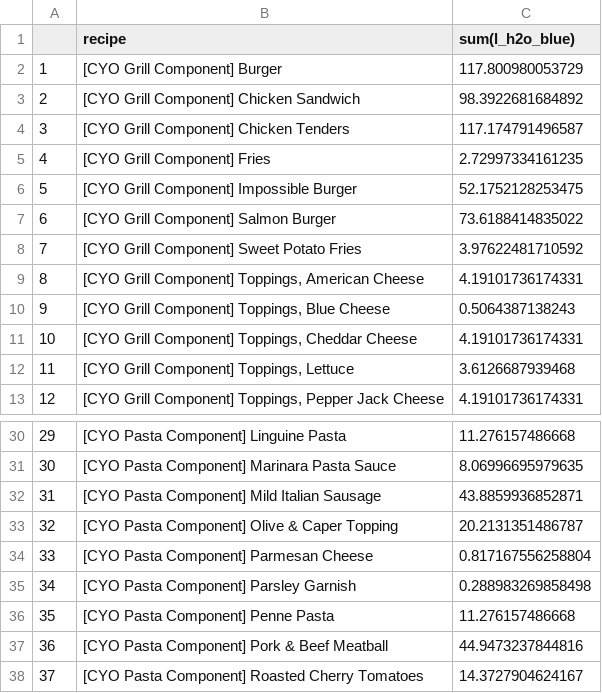
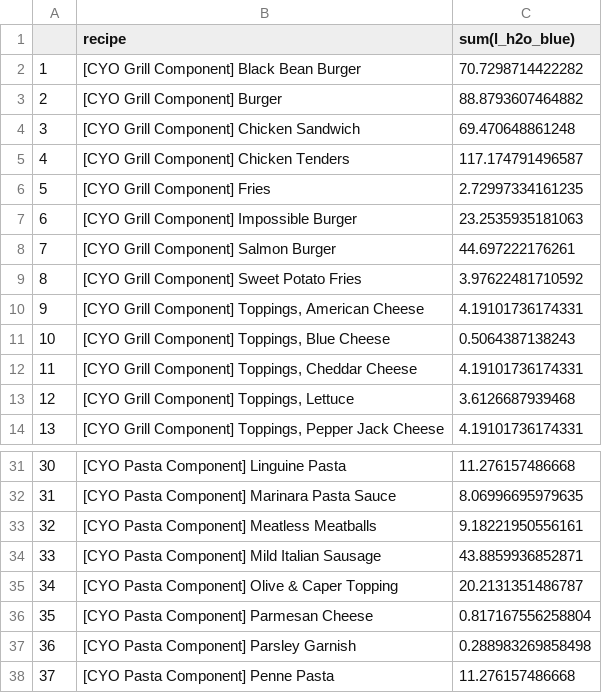
Before and after one commit to kenjinc/multimodal-dining-study, a CSV file: data/output/item-l-h2o-blue.csv, drawn as a sheet; only a part is shown, gaps mark what is left out; the shorter side is filled out with more unchanged rows; addresses are those after the commit; the diff names each change by its address in the sheet, - before the commit and + after, or states it on an @@ line.

```diff
--- a/data/output/item-l-h2o-blue.csv
+++ b/data/output/item-l-h2o-blue.csv
+row 2: 1 | [CYO Grill Component] Black Bean Burger | 70.7298714422282
@@ column A renumbered from row 3 down @@
-C3 (sum(l_h2o_blue)): 117.800980053729
+C3 (sum(l_h2o_blue)): 88.8793607464882
-C4 (sum(l_h2o_blue)): 98.3922681684892
+C4 (sum(l_h2o_blue)): 69.470648861248
-C7 (sum(l_h2o_blue)): 52.1752128253475
+C7 (sum(l_h2o_blue)): 23.2535935181063
-C8 (sum(l_h2o_blue)): 73.6188414835022
+C8 (sum(l_h2o_blue)): 44.697222176261
+row 33: 32 | [CYO Pasta Component] Meatless Meatballs | 9.18221950556161
```
Also changed, not shown: data/output/item-kg-co2e.csv, data/parent-data/recipe-modeling.csv, 3 other files.
